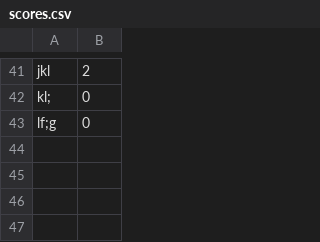
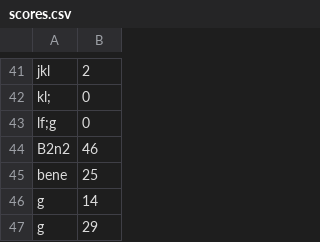
Before and after one commit to Nurtal/IMMUNOINVADERS, a CSV file: resources/scores.csv, drawn as a sheet; only a part is shown, gaps mark what is left out; the diff names each change by its address in the sheet, - before the commit and + after, or states it on an @@ line.

```diff
--- a/resources/scores.csv
+++ b/resources/scores.csv
+row 44: B2n2 | 46
+row 45: bene | 25
+row 46: g | 14
+row 47: g | 29
```
Also changed, not shown: 5 other files.
